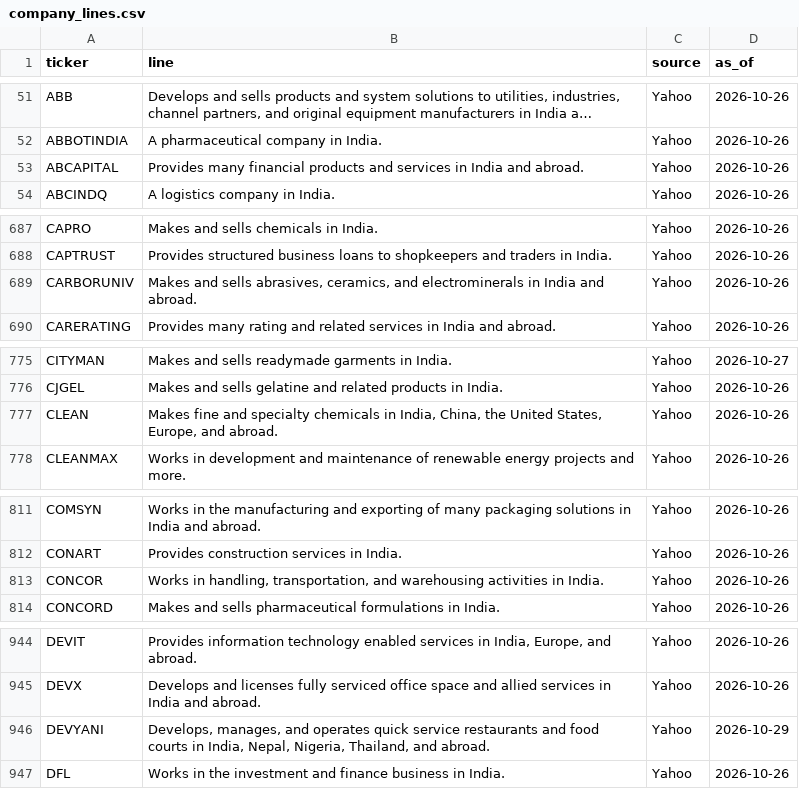
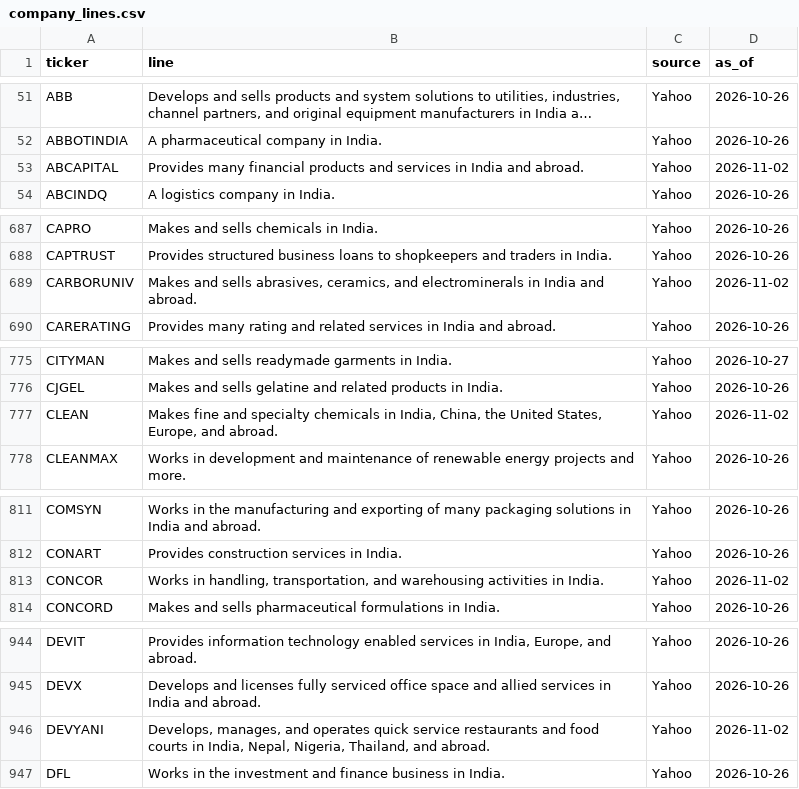
Before and after one commit to PatelNicknp/nicks-india-stock-desk, a CSV file: data/company_lines.csv, drawn as a sheet; only a part is shown, gaps mark what is left out; long unchanged cells end in …; the diff covers the shown part only; the diff names each change by its address in the sheet, - before the commit and + after, or states it on an @@ line.

```diff
--- a/data/company_lines.csv
+++ b/data/company_lines.csv
-D53 (as_of): 2026-10-26
+D53 (as_of): 2026-11-02
-D689 (as_of): 2026-10-26
+D689 (as_of): 2026-11-02
-D777 (as_of): 2026-10-26
+D777 (as_of): 2026-11-02
-D813 (as_of): 2026-10-26
+D813 (as_of): 2026-11-02
-D946 (as_of): 2026-10-29
+D946 (as_of): 2026-11-02
```
Also changed, not shown: 7 edited cells elsewhere in this file, cache/earnings.csv, cache/yahoo_info.csv, 4 other files.
